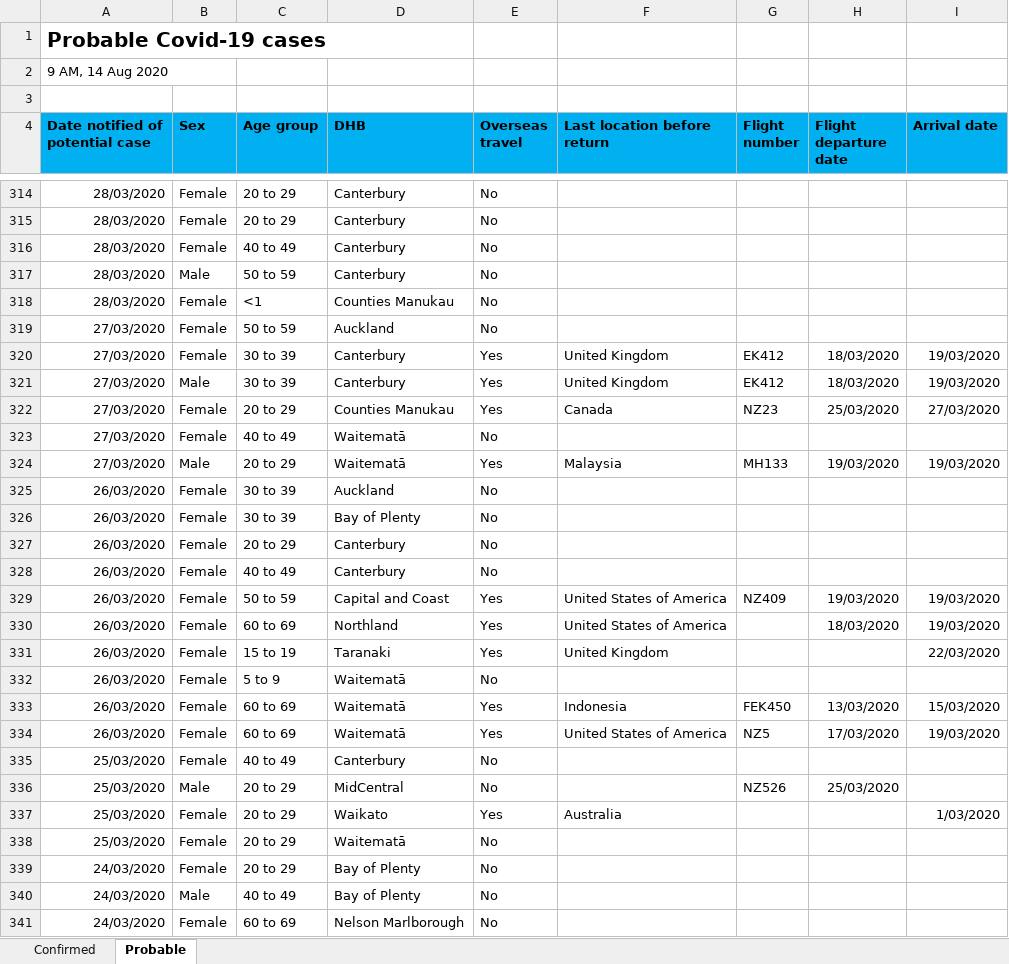
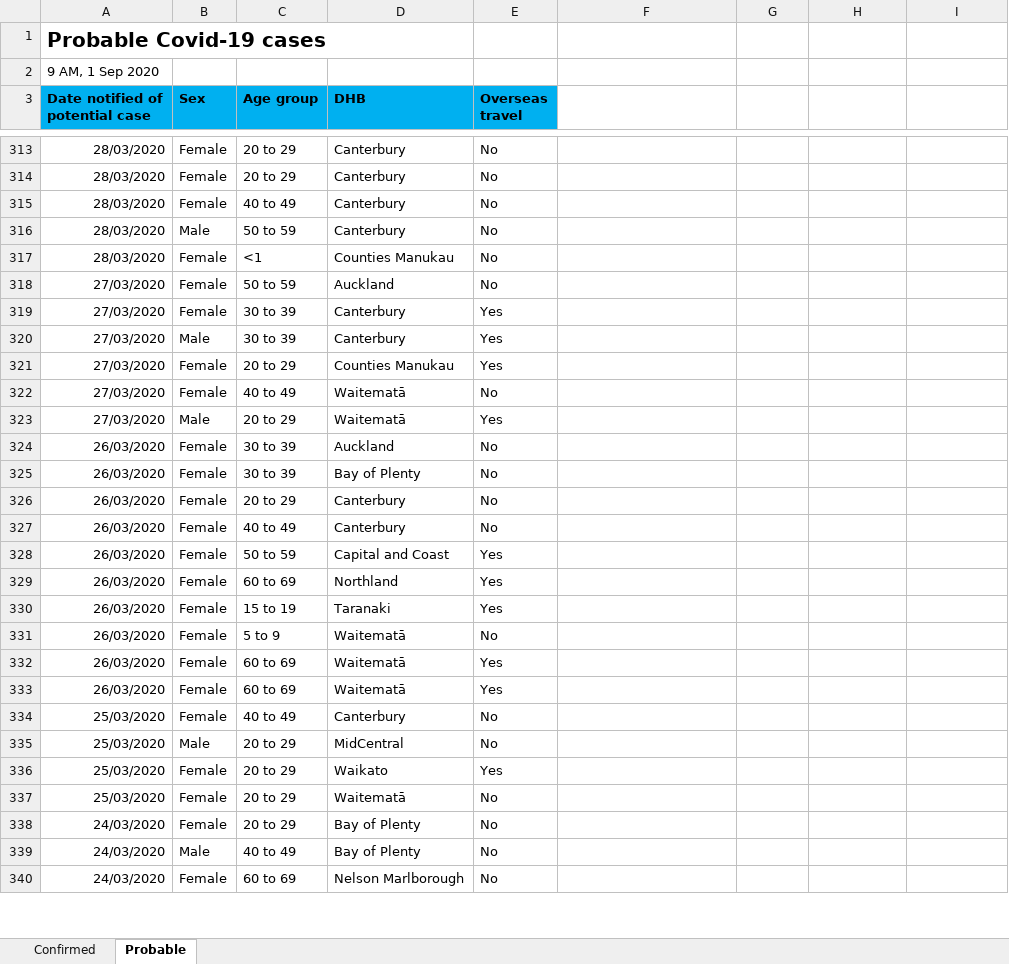
Before and after one commit to MattSkiff/covid19_nz_data, an Excel workbook: moh_data.xlsx, sheet Probable, drawn as a sheet; only a part is shown, gaps mark what is left out; values as stored, in another font and other column widths than the file's, no borders; removed rows and columns are numbered as before the commit, all else as after; the diff covers the shown part only; the diff names each change by its address in the sheet, - before the commit and + after, or states it on an @@ line.

```diff
--- a/moh_data.xlsx (sheet Probable)
+++ b/moh_data.xlsx (sheet Probable)
-A2 (Date notified of potential case): 9 AM, 14 Aug 2020
+A2 (Date notified of potential case): 9 AM, 1 Sep 2020
-A2:B2 merged
-row 3: (empty)
-F3: Last location before return
+F3: (empty)
-F3:I3 fill: #00B0F0
+F3:I3 fill: none
-G3: Flight number
+G3: (empty)
-H3: Flight departure date
+H3: (empty)
-I3: Arrival date
+I3: (empty)
-F319:F320: United Kingdom
+F319:F320: (empty)
-G319:G320: EK412
+G319:G320: (empty)
-H319:H320: 18/03/2020
+H319:H320: (empty)
-I319:I320: 19/03/2020
+I319:I320: (empty)
-F321: Canada
+F321: (empty)
-G321: NZ23
+G321: (empty)
-H321: 25/03/2020
+H321: (empty)
-I321: 27/03/2020
+I321: (empty)
-F323: Malaysia
+F323: (empty)
-G323: MH133
+G323: (empty)
-H323: 19/03/2020
+H323: (empty)
-I323: 19/03/2020
+I323: (empty)
-F328:F329: United States of America
+F328:F329: (empty)
-G328: NZ409
+G328: (empty)
-H328: 19/03/2020
+H328: (empty)
-I328:I329: 19/03/2020
+I328:I329: (empty)
-H329: 18/03/2020
+H329: (empty)
-F330: United Kingdom
+F330: (empty)
-I330: 22/03/2020
+I330: (empty)
-F332: Indonesia
+F332: (empty)
-G332: FEK450
+G332: (empty)
-H332: 13/03/2020
+H332: (empty)
-I332: 15/03/2020
+I332: (empty)
-F333: United States of America
+F333: (empty)
-G333: NZ5
+G333: (empty)
-H333: 17/03/2020
+H333: (empty)
-I333: 19/03/2020
+I333: (empty)
-G335: NZ526
+G335: (empty)
-H335: 25/03/2020
+H335: (empty)
-F336: Australia
+F336: (empty)
-I336: 1/03/2020
+I336: (empty)
```
Also changed, not shown: 153 edited cells elsewhere in this sheet, sheet Confirmed, 4 other files.
